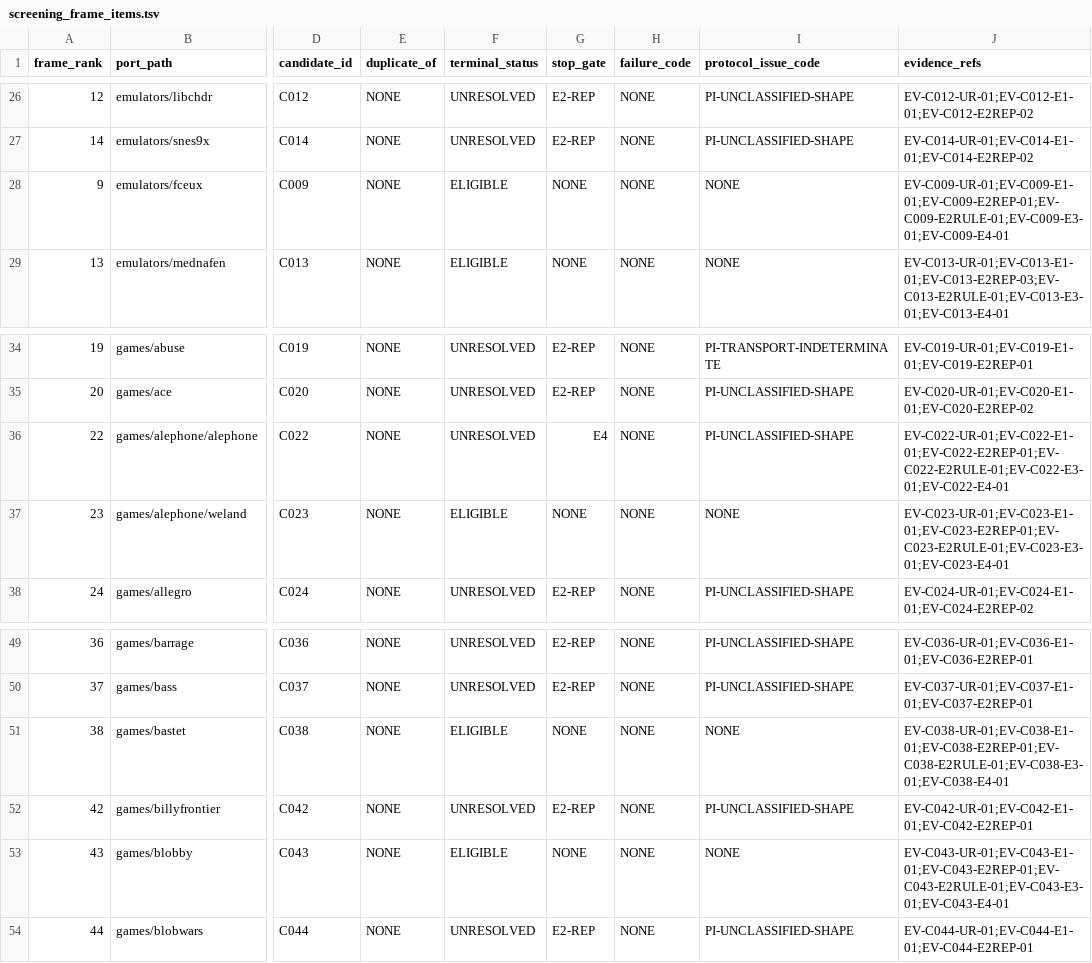
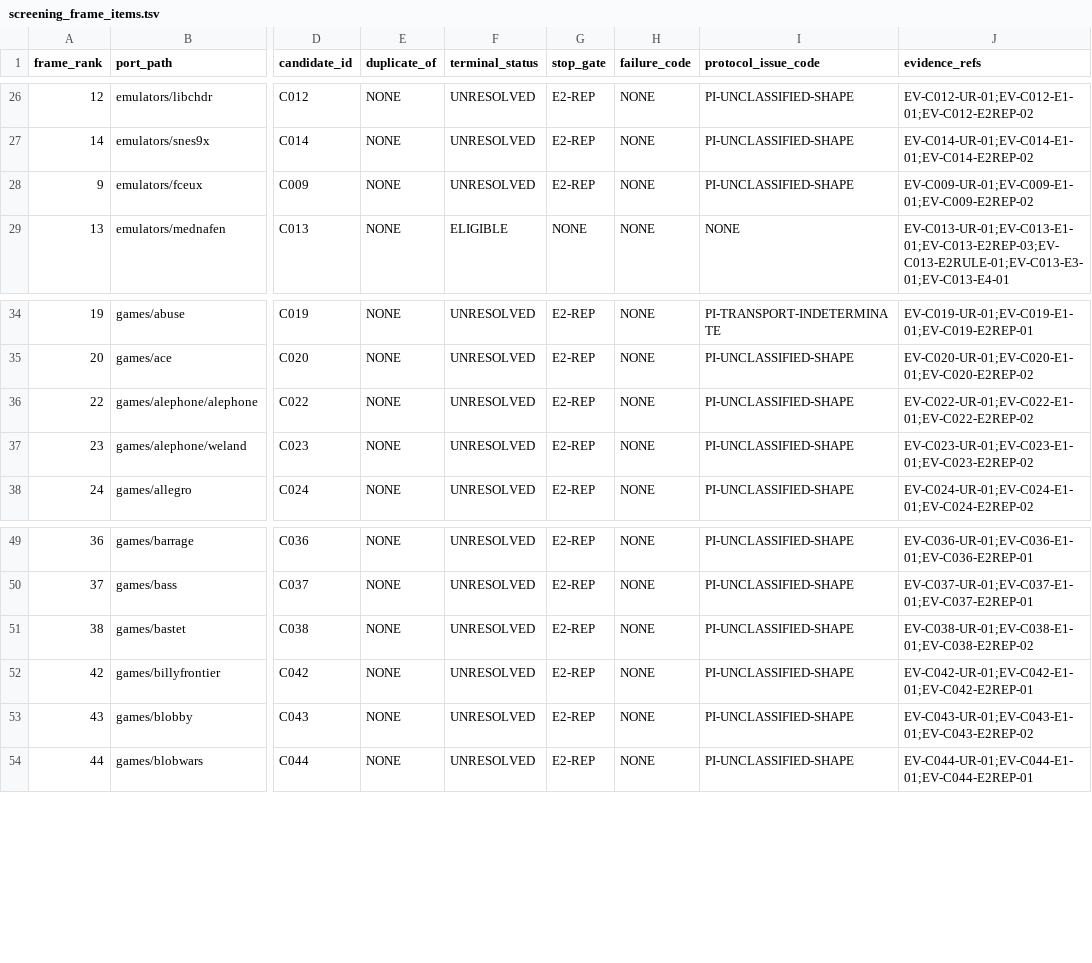
Before and after one commit to rohhj01-droid/red-team-spike, a TSV file: phase3_5/screening_frame_items.tsv, drawn as a sheet; only a part is shown, gaps mark what is left out; the diff names each change by its address in the sheet, - before the commit and + after, or states it on an @@ line.

```diff
--- a/phase3_5/screening_frame_items.tsv
+++ b/phase3_5/screening_frame_items.tsv
-F28 (terminal_status): ELIGIBLE
+F28 (terminal_status): UNRESOLVED
-G28 (stop_gate): NONE
+G28 (stop_gate): E2-REP
-I28 (protocol_issue_code): NONE
+I28 (protocol_issue_code): PI-UNCLASSIFIED-SHAPE
-J28 (evidence_refs): EV-C009-UR-01;EV-C009-E1-01;EV-C009-E2REP-01;EV-C009-E2RULE-01;EV-C009-E3-01;EV-C009-E4-01
+J28 (evidence_refs): EV-C009-UR-01;EV-C009-E1-01;EV-C009-E2REP-02
-G36 (stop_gate): E4
+G36 (stop_gate): E2-REP
-J36 (evidence_refs): EV-C022-UR-01;EV-C022-E1-01;EV-C022-E2REP-01;EV-C022-E2RULE-01;EV-C022-E3-01;EV-C022-E4-01
+J36 (evidence_refs): EV-C022-UR-01;EV-C022-E1-01;EV-C022-E2REP-02
-F37 (terminal_status): ELIGIBLE
+F37 (terminal_status): UNRESOLVED
-G37 (stop_gate): NONE
+G37 (stop_gate): E2-REP
-I37 (protocol_issue_code): NONE
+I37 (protocol_issue_code): PI-UNCLASSIFIED-SHAPE
-J37 (evidence_refs): EV-C023-UR-01;EV-C023-E1-01;EV-C023-E2REP-01;EV-C023-E2RULE-01;EV-C023-E3-01;EV-C023-E4-01
+J37 (evidence_refs): EV-C023-UR-01;EV-C023-E1-01;EV-C023-E2REP-02
-F51 (terminal_status): ELIGIBLE
+F51 (terminal_status): UNRESOLVED
-G51 (stop_gate): NONE
+G51 (stop_gate): E2-REP
-I51 (protocol_issue_code): NONE
+I51 (protocol_issue_code): PI-UNCLASSIFIED-SHAPE
-J51 (evidence_refs): EV-C038-UR-01;EV-C038-E1-01;EV-C038-E2REP-01;EV-C038-E2RULE-01;EV-C038-E3-01;EV-C038-E4-01
+J51 (evidence_refs): EV-C038-UR-01;EV-C038-E1-01;EV-C038-E2REP-02
-F53 (terminal_status): ELIGIBLE
+F53 (terminal_status): UNRESOLVED
-G53 (stop_gate): NONE
+G53 (stop_gate): E2-REP
-I53 (protocol_issue_code): NONE
+I53 (protocol_issue_code): PI-UNCLASSIFIED-SHAPE
-J53 (evidence_refs): EV-C043-UR-01;EV-C043-E1-01;EV-C043-E2REP-01;EV-C043-E2RULE-01;EV-C043-E3-01;EV-C043-E4-01
+J53 (evidence_refs): EV-C043-UR-01;EV-C043-E1-01;EV-C043-E2REP-02
```
Also changed, not shown: phase3_5/screening_candidates.tsv, 2 other files.
